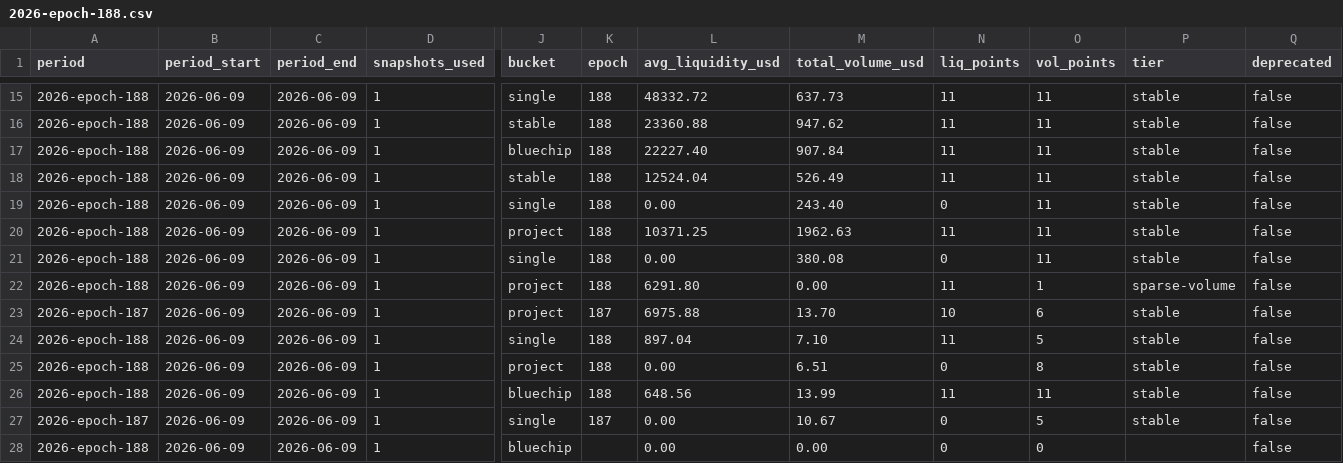
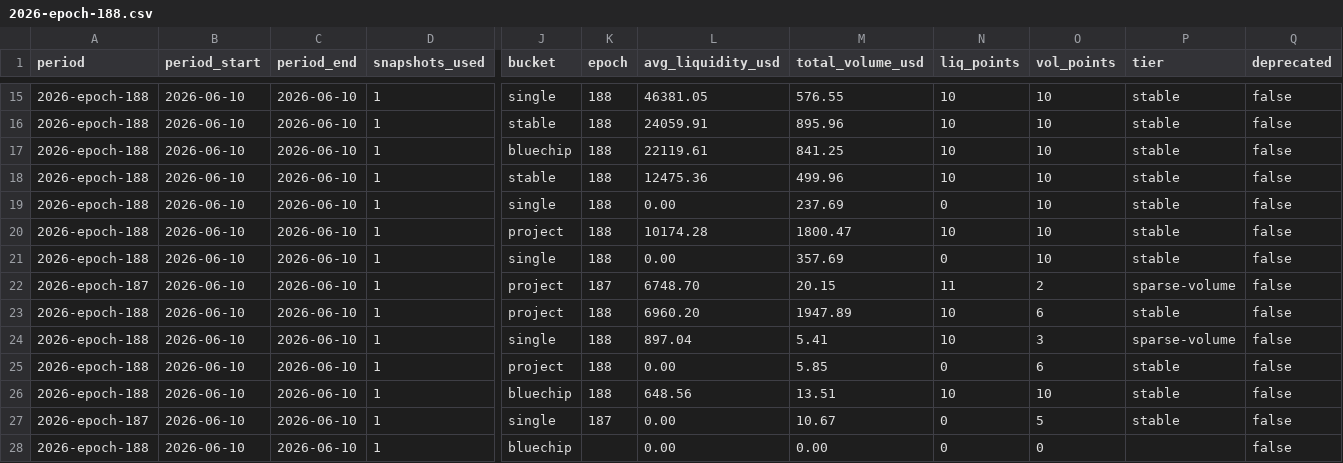
Before and after one commit to defipatriot/astroport-pool-data_2026, a CSV file: data/weekly-avg/2026-epoch-188.csv, drawn as a sheet; only a part is shown, gaps mark what is left out; the diff covers the shown part only; the diff names each change by its address in the sheet, - before the commit and + after, or states it on an @@ line.

Commit message:
📊 Astroport weekly accumulating — epoch 188

```diff
--- a/data/weekly-avg/2026-epoch-188.csv
+++ b/data/weekly-avg/2026-epoch-188.csv
-B15:B28 (period_start): 2026-06-09
+B15:B28 (period_start): 2026-06-10
-C15:C28 (period_end): 2026-06-09
+C15:C28 (period_end): 2026-06-10
-L15 (avg_liquidity_usd): 48332.72
+L15 (avg_liquidity_usd): 46381.05
-M15 (total_volume_usd): 637.73
+M15 (total_volume_usd): 576.55
-N15:N18 (liq_points): 11
+N15:N18 (liq_points): 10
-O15:O21 (vol_points): 11
+O15:O21 (vol_points): 10
-L16 (avg_liquidity_usd): 23360.88
+L16 (avg_liquidity_usd): 24059.91
-M16 (total_volume_usd): 947.62
+M16 (total_volume_usd): 895.96
-L17 (avg_liquidity_usd): 22227.40
+L17 (avg_liquidity_usd): 22119.61
-M17 (total_volume_usd): 907.84
+M17 (total_volume_usd): 841.25
-L18 (avg_liquidity_usd): 12524.04
+L18 (avg_liquidity_usd): 12475.36
-M18 (total_volume_usd): 526.49
+M18 (total_volume_usd): 499.96
-M19 (total_volume_usd): 243.40
+M19 (total_volume_usd): 237.69
-L20 (avg_liquidity_usd): 10371.25
+L20 (avg_liquidity_usd): 10174.28
-M20 (total_volume_usd): 1962.63
+M20 (total_volume_usd): 1800.47
-N20 (liq_points): 11
+N20 (liq_points): 10
-M21 (total_volume_usd): 380.08
+M21 (total_volume_usd): 357.69
-A22 (period): 2026-epoch-188
+A22 (period): 2026-epoch-187
-K22 (epoch): 188
+K22 (epoch): 187
-L22 (avg_liquidity_usd): 6291.80
+L22 (avg_liquidity_usd): 6748.70
-M22 (total_volume_usd): 0.00
+M22 (total_volume_usd): 20.15
-O22 (vol_points): 1
+O22 (vol_points): 2
-A23 (period): 2026-epoch-187
+A23 (period): 2026-epoch-188
-K23 (epoch): 187
+K23 (epoch): 188
-L23 (avg_liquidity_usd): 6975.88
+L23 (avg_liquidity_usd): 6960.20
-M23 (total_volume_usd): 13.70
+M23 (total_volume_usd): 1947.89
-M24 (total_volume_usd): 7.10
+M24 (total_volume_usd): 5.41
-N24 (liq_points): 11
+N24 (liq_points): 10
-O24 (vol_points): 5
+O24 (vol_points): 3
-P24 (tier): stable
+P24 (tier): sparse-volume
-M25 (total_volume_usd): 6.51
+M25 (total_volume_usd): 5.85
-O25 (vol_points): 8
+O25 (vol_points): 6
-M26 (total_volume_usd): 13.99
+M26 (total_volume_usd): 13.51
-N26 (liq_points): 11
+N26 (liq_points): 10
-O26 (vol_points): 11
+O26 (vol_points): 10
```
Also changed, not shown: 110 edited cells elsewhere in this file.
